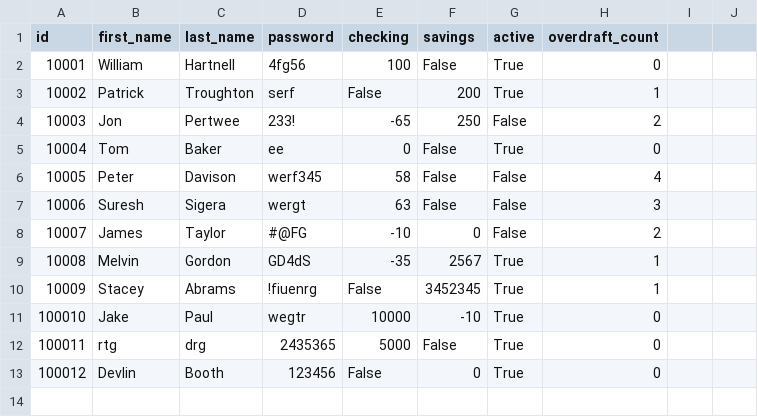
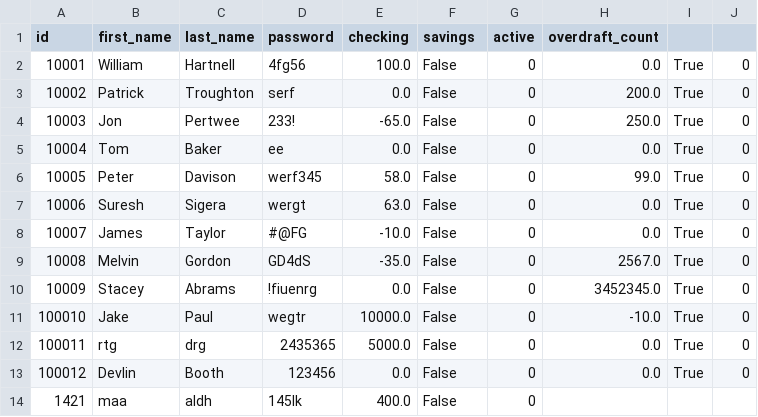
Before and after one commit to Maalialdh/Bank_repo, a CSV file: bank.csv, drawn as a sheet.

```diff
--- a/bank.csv
+++ b/bank.csv
@@ -1,13 +1,14 @@
 id,first_name,last_name,password,checking,savings,active,overdraft_count
-10001,William,Hartnell,4fg56,100,False,True,0
-10002,Patrick,Troughton,serf,False,200,True,1
-10003,Jon ,Pertwee,233!,-65,250,False,2
-10004,Tom ,Baker,ee,0,False,True,0
-10005,Peter ,Davison,werf345,58,False,False,4
-10006,Suresh ,Sigera,wergt,63,False,False,3
-10007,James ,Taylor,#@FG,-10,0,False,2
-10008,Melvin ,Gordon,GD4dS,-35,2567,True,1
-10009,Stacey ,Abrams,!fiuenrg,False,3452345,True,1
-100010,Jake ,Paul,wegtr,10000,-10,True,0
-100011,rtg,drg,2435365,5000,False,True,0
-100012,Devlin,Booth,123456,False,0,True,0
+10001,William,Hartnell,4fg56,100.0,False,0,0.0,True,0
+10002,Patrick,Troughton,serf,0.0,False,0,200.0,True,0
+10003,Jon,Pertwee,233!,-65.0,False,0,250.0,True,0
+10004,Tom,Baker,ee,0.0,False,0,0.0,True,0
+10005,Peter,Davison,werf345,58.0,False,0,99.0,True,0
+10006,Suresh,Sigera,wergt,63.0,False,0,0.0,True,0
+10007,James,Taylor,#@FG,-10.0,False,0,0.0,True,0
+10008,Melvin,Gordon,GD4dS,-35.0,False,0,2567.0,True,0
+10009,Stacey,Abrams,!fiuenrg,0.0,False,0,3452345.0,True,0
+100010,Jake,Paul,wegtr,10000.0,False,0,-10.0,True,0
+100011,rtg,drg,2435365,5000.0,False,0,0.0,True,0
+100012,Devlin,Booth,123456,0.0,False,0,0.0,True,0
+1421,maa,aldh,145lk,400.0,False,0,,,
```
Also changed, not shown: 2 other files.
